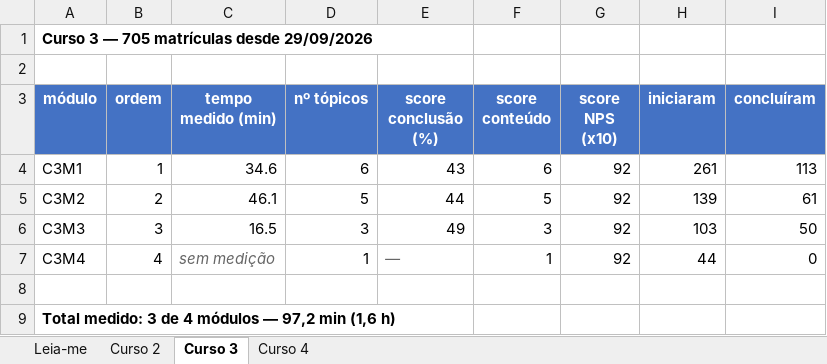
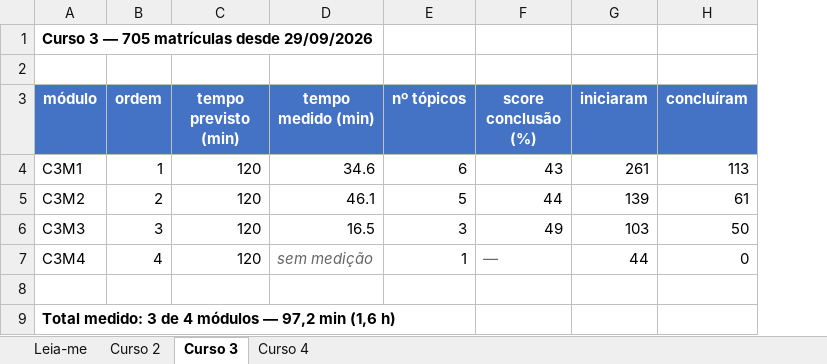
Before and after one commit to laliahaidara/Learning-Path-Optimization-, an Excel workbook: report/dados-brutos-guia.xlsx, sheet Curso 3, drawn as a sheet; values as stored, in another font and other column widths than the file's, no borders; removed rows and columns are numbered as before the commit, all else as after; the diff names each change by its address in the sheet, - before the commit and + after, or states it on an @@ line.

```diff
--- a/report/dados-brutos-guia.xlsx (sheet Curso 3)
+++ b/report/dados-brutos-guia.xlsx (sheet Curso 3)
+column C (tempo previsto (min)), rows 4-7: all 120
-column F (score conteúdo), rows 4-7: 6 | 5 | 3 | 1
-column G (score NPS (x10)), rows 4-7: all 92
```
Also changed, not shown: sheet Curso 4, sheet Curso 2, sheet Leia-me.
